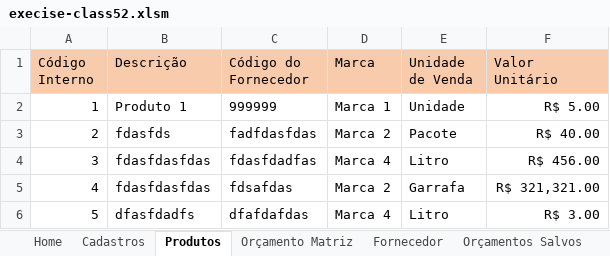
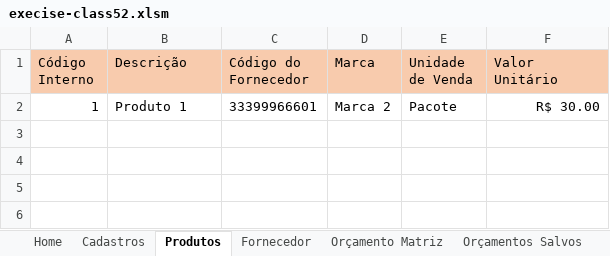
Before and after one commit to abehidek/bosch-digital-solutions, an Excel workbook: fundamentos-informática/Excel/aula07-vba/execise-class52.xlsm, sheet Produtos, drawn as a sheet; values as stored, in another font and other column widths than the file's, no borders; 1 other sheet too large or unreadable and not compared; the diff names each change by its address in the sheet, - before the commit and + after, or states it on an @@ line.

```diff
--- a/fundamentos-informática/Excel/aula07-vba/execise-class52.xlsm (sheet Produtos)
+++ b/fundamentos-informática/Excel/aula07-vba/execise-class52.xlsm (sheet Produtos)
@@ sheet tab order changed: Home | Cadastros | Produtos | Fornecedor | Orçamento Matriz | Orçamentos Salvos @@
-C2 (Código do Fornecedor): 999999
+C2 (Código do Fornecedor): 33399966601
-D2 (Marca): Marca 1
+D2 (Marca): Marca 2
-E2 (Unidade de Venda): Unidade
+E2 (Unidade de Venda): Pacote
-F2 (Valor Unitário): R$ 5.00
+F2 (Valor Unitário): R$ 30.00
-row 3: 2 | fdasfds | fadfdasfdas | Marca 2 | Pacote | R$ 40.00
-row 4: 3 | fdasfdasfdas | fdasfdadfas | Marca 4 | Litro | R$ 456.00
-row 5: 4 | fdasfdasfdas | fdsafdas | Marca 2 | Garrafa | R$ 321,321.00
-row 6: 5 | dfasfdadfs | dfafdafdas | Marca 4 | Litro | R$ 3.00
```
Also changed, not shown: sheet Orçamentos Salvos, sheet Fornecedor, sheet LISTAS.
